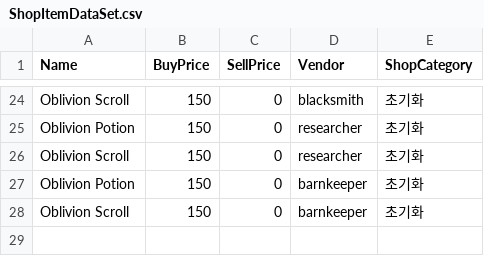
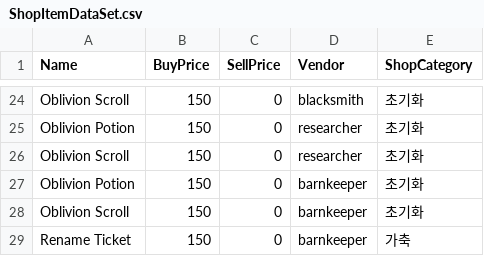
Before and after one commit to Sprityoon/mswgitt, a CSV file: RootDesk/MyDesk/item/DataSets/ShopItemDataSet.csv, drawn as a sheet; only a part is shown, gaps mark what is left out.

```diff
--- a/RootDesk/MyDesk/item/DataSets/ShopItemDataSet.csv
+++ b/RootDesk/MyDesk/item/DataSets/ShopItemDataSet.csv
@@ -28 +28,2 @@ Oblivion Potion,150,0,barnkeeper,초기화
 Oblivion Scroll,150,0,barnkeeper,초기화
+Rename Ticket,150,0,barnkeeper,가축
```
Also changed, not shown: RootDesk/MyDesk/MapObjects/DataSets/AnimalDataSet.csv, RootDesk/MyDesk/item/DataSets/item_dataset.csv, 28 other files.
